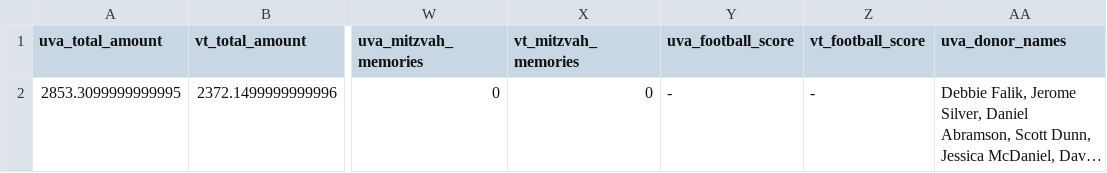
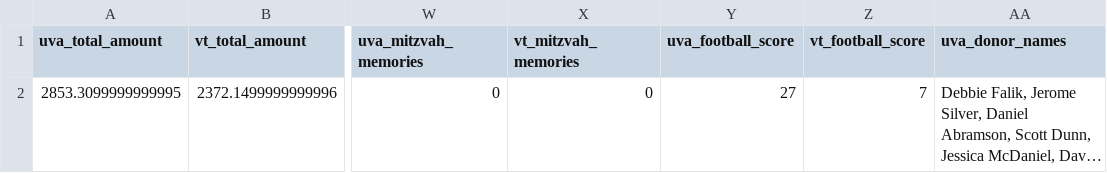
Before and after one commit to msaperst/cwkc-v2, a CSV file: public/assets/csv/results.csv, drawn as a sheet; only a part is shown, gaps mark what is left out; long unchanged cells end in …; the diff names each change by its address in the sheet, - before the commit and + after, or states it on an @@ line.

Commit message:
Adding in Football Score

```diff
--- a/public/assets/csv/results.csv
+++ b/public/assets/csv/results.csv
-Y2 (uva_football_score): -
+Y2 (uva_football_score): 27
-Z2 (vt_football_score): -
+Z2 (vt_football_score): 7
```
